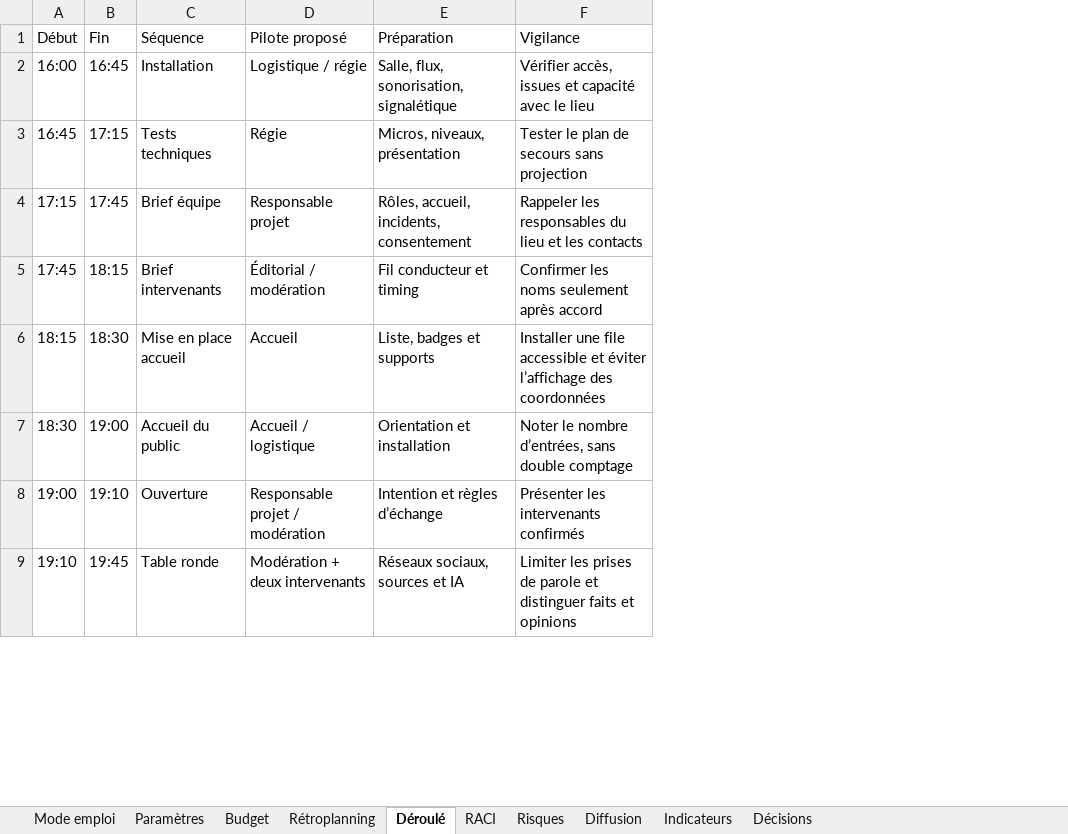
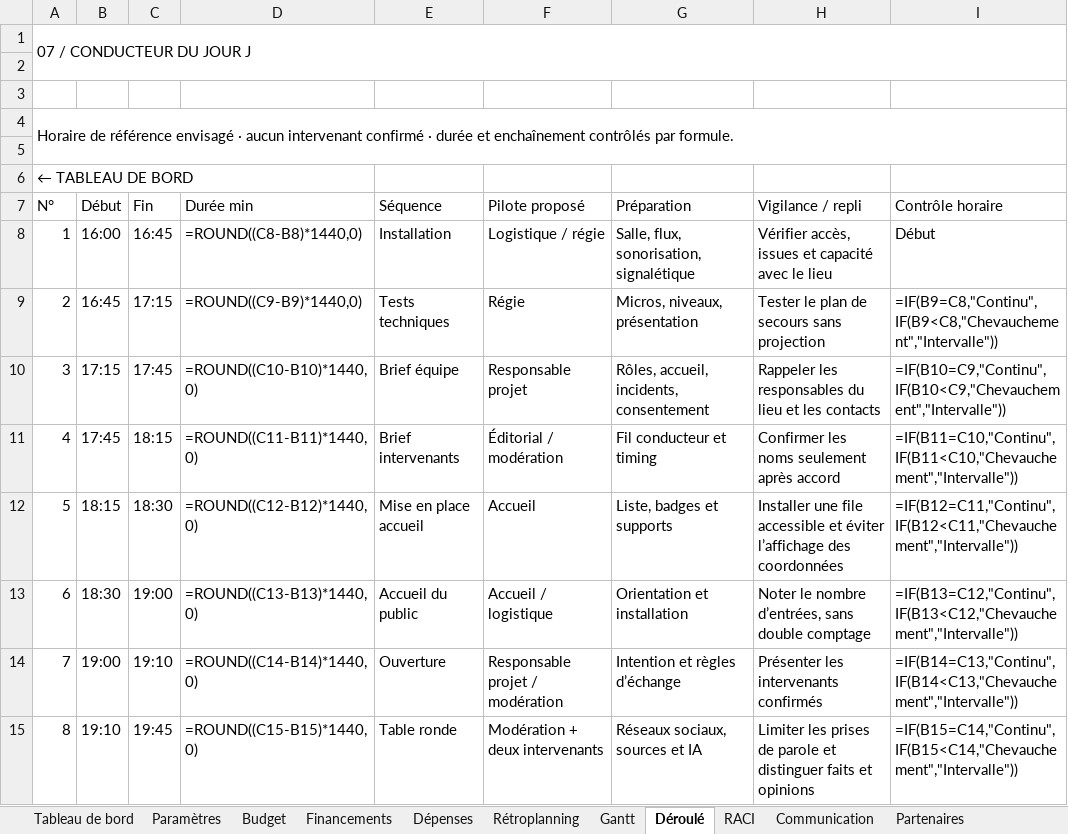
Before and after one commit to Fares2713/Portfolio, an Excel workbook: assets/rencontres-enjeu/07-classeur-pilotage.xlsx, sheet Déroulé, drawn as a sheet; only a part is shown; values as stored, in another font and other column widths than the file's, no cell formats; formulas without a stored value are shown as written; table styles not drawn; addresses are those after the commit; the diff names each change by its address in the sheet, - before the commit and + after, or states it on an @@ line.

```diff
--- a/assets/rencontres-enjeu/07-classeur-pilotage.xlsx (sheet Déroulé)
+++ b/assets/rencontres-enjeu/07-classeur-pilotage.xlsx (sheet Déroulé)
-sheet tab: Diffusion
+sheet tab: Tableau de bord
+sheet tab: Financements
+sheet tab: Dépenses
+sheet tab: Gantt
+sheet tab: Communication
+sheet tab: Partenaires
+column A (N°), rows 8-15: 1 | 2 | 3 | 4 | 5 | 6 | 7 | 8
+column D (Durée min), rows 8-15: =ROUND((C8-B8)*1440,0) | =ROUND((C9-B9)*1440,0) | =ROUND((C10-B10)*1440,0) | =ROUND((C11-B11)*1440,0) | =ROUND((C12-B12)*1440,0) | =ROUND((C13-B13)*1440,0) | =ROUND((C14-B14)*1440,0) | =ROUND((C15-B15)*1440,0)
+column I (Contrôle horaire), rows 8-15: Début | =IF(B9=C8,"Continu",IF(B9<C8,"Chevauchement","Intervalle")) | =IF(B10=C9,"Continu",IF(B10<C9,"Chevauchement","Intervalle")) | =IF(B11=C10,"Continu",IF(B11<C10,"Chevauchement","Intervalle")) | =IF(B12=C11,"Continu",IF(B12<C11,"Chevauchement","Intervalle")) | =IF(B13=C12,"Continu",IF(B13<C12,"Chevauchement","Intervalle")) | =IF(B14=C13,"Continu",IF(B14<C13,"Chevauchement","Intervalle")) | =IF(B15=C14,"Continu",IF(B15<C14,"Chevauchement","Intervalle"))
+row 1: 07 / CONDUCTEUR DU JOUR J
+row 2: (empty)
+row 3: (empty)
+row 4: Horaire de référence envisagé · aucun intervenant confirmé · durée et enchaînement contrôlés par formule.
+row 5: (empty)
+row 6: ← TABLEAU DE BORD
-H7: Vigilance
+H7: Vigilance / repli
```
Also changed, not shown: sheet Rétroplanning, sheet Budget, sheet Risques, sheet Décisions, sheet Indicateurs, sheet Mode emploi, 2 more sheets, other sheet tabs, cell formats, charts or pictures, 7 other files.
